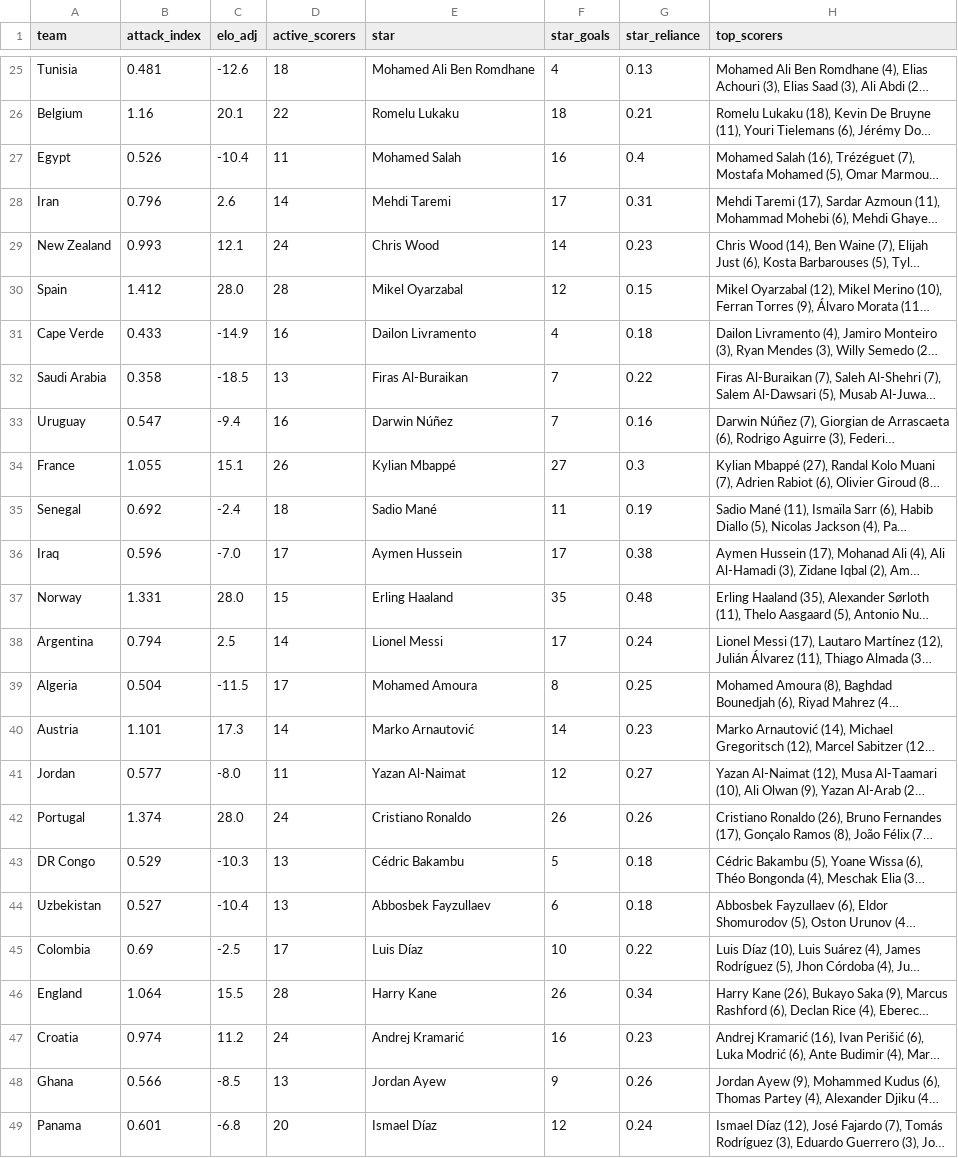
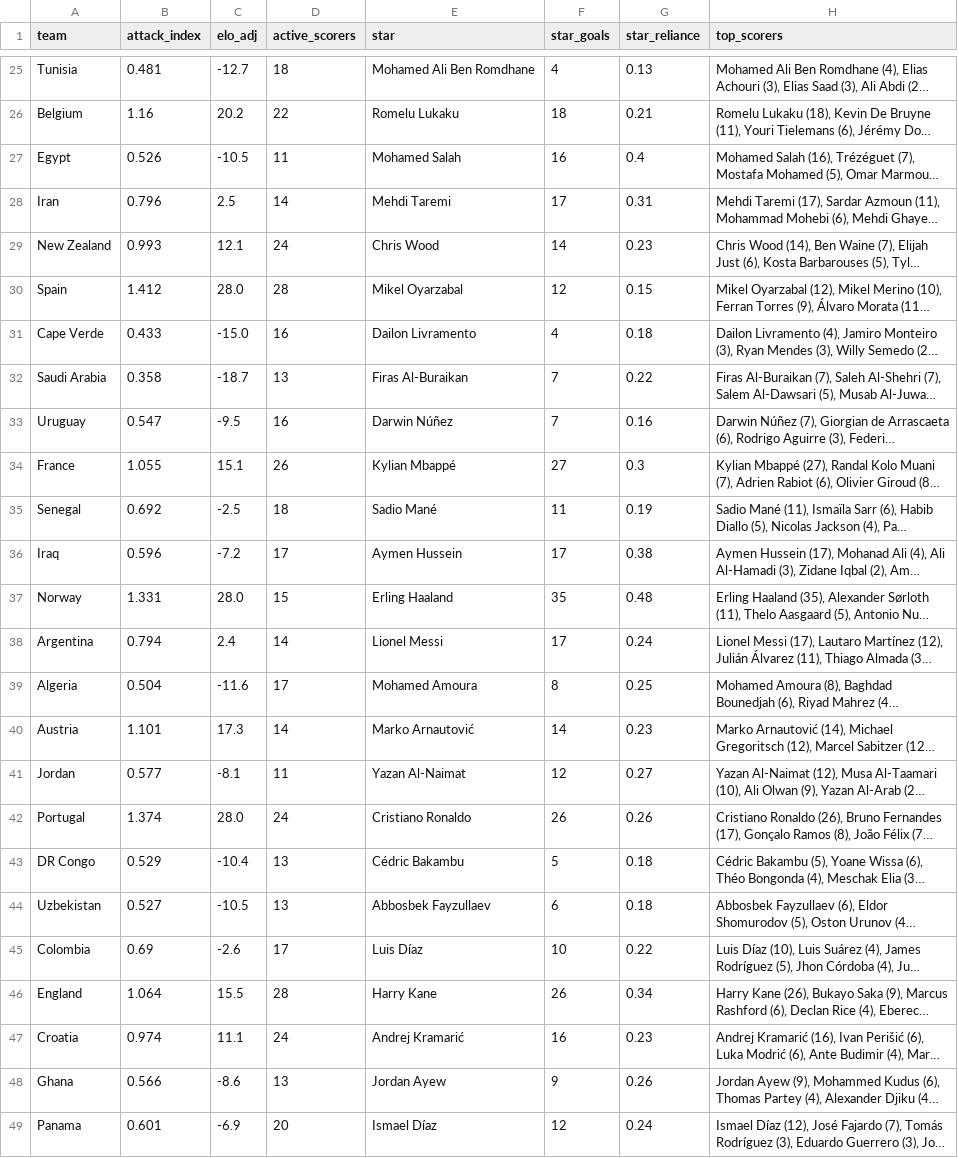
Before and after one commit to sergibrierton/Mundial, a CSV file: output/player_analysis.csv, drawn as a sheet; only a part is shown, gaps mark what is left out; long unchanged cells end in …; the diff covers the shown part only; the diff names each change by its address in the sheet, - before the commit and + after, or states it on an @@ line.

```diff
--- a/output/player_analysis.csv
+++ b/output/player_analysis.csv
-C25 (elo_adj): -12.6
+C25 (elo_adj): -12.7
-C26 (elo_adj): 20.1
+C26 (elo_adj): 20.2
-C27 (elo_adj): -10.4
+C27 (elo_adj): -10.5
-C28 (elo_adj): 2.6
+C28 (elo_adj): 2.5
-C31 (elo_adj): -14.9
+C31 (elo_adj): -15.0
-C32 (elo_adj): -18.5
+C32 (elo_adj): -18.7
-C33 (elo_adj): -9.4
+C33 (elo_adj): -9.5
-C35 (elo_adj): -2.4
+C35 (elo_adj): -2.5
-C36 (elo_adj): -7.0
+C36 (elo_adj): -7.2
-C38 (elo_adj): 2.5
+C38 (elo_adj): 2.4
-C39 (elo_adj): -11.5
+C39 (elo_adj): -11.6
-C41 (elo_adj): -8.0
+C41 (elo_adj): -8.1
-C43 (elo_adj): -10.3
+C43 (elo_adj): -10.4
-C44 (elo_adj): -10.4
+C44 (elo_adj): -10.5
-C45 (elo_adj): -2.5
+C45 (elo_adj): -2.6
-C47 (elo_adj): 11.2
+C47 (elo_adj): 11.1
-C48 (elo_adj): -8.5
+C48 (elo_adj): -8.6
-C49 (elo_adj): -6.8
+C49 (elo_adj): -6.9
```
Also changed, not shown: 32 edited cells elsewhere in this file, output/group_stage_exact_results.csv, output/group_stage_predictions.csv, 19 other files.
